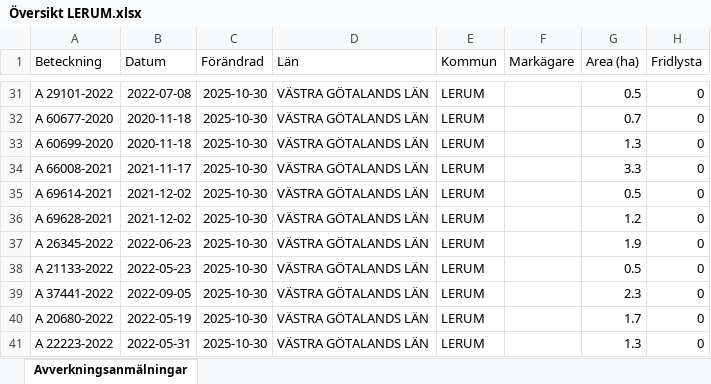
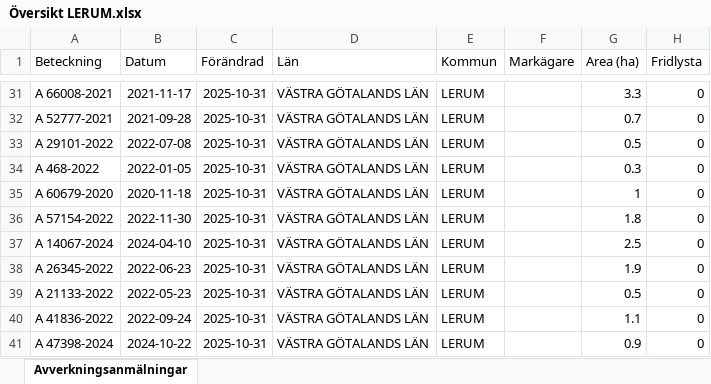
Before and after one commit to klasma/Logging_1441, an Excel workbook: Översikt LERUM.xlsx, sheet Avverkningsanmälningar, drawn as a sheet; only a part is shown, gaps mark what is left out; values as stored, in another font and other column widths than the file's, no borders; the diff covers the shown part only; the diff names each change by its address in the sheet, - before the commit and + after, or states it on an @@ line.

```diff
--- a/Översikt LERUM.xlsx (sheet Avverkningsanmälningar)
+++ b/Översikt LERUM.xlsx (sheet Avverkningsanmälningar)
-A31 (Beteckning): A 29101-2022
+A31 (Beteckning): A 66008-2021
-B31 (Datum): 2022-07-08
+B31 (Datum): 2021-11-17
-C31:C41 (Förändrad): 2025-10-30
+C31:C41 (Förändrad): 2025-10-31
-G31 (Area (ha)): 0.5
+G31 (Area (ha)): 3.3
-A32 (Beteckning): A 60677-2020
+A32 (Beteckning): A 52777-2021
-B32 (Datum): 2020-11-18
+B32 (Datum): 2021-09-28
-A33 (Beteckning): A 60699-2020
+A33 (Beteckning): A 29101-2022
-B33 (Datum): 2020-11-18
+B33 (Datum): 2022-07-08
-G33 (Area (ha)): 1.3
+G33 (Area (ha)): 0.5
-A34 (Beteckning): A 66008-2021
+A34 (Beteckning): A 468-2022
-B34 (Datum): 2021-11-17
+B34 (Datum): 2022-01-05
-G34 (Area (ha)): 3.3
+G34 (Area (ha)): 0.3
-A35 (Beteckning): A 69614-2021
+A35 (Beteckning): A 60679-2020
-B35 (Datum): 2021-12-02
+B35 (Datum): 2020-11-18
-G35 (Area (ha)): 0.5
+G35 (Area (ha)): 1
-A36 (Beteckning): A 69628-2021
+A36 (Beteckning): A 57154-2022
-B36 (Datum): 2021-12-02
+B36 (Datum): 2022-11-30
-G36 (Area (ha)): 1.2
+G36 (Area (ha)): 1.8
-A37 (Beteckning): A 26345-2022
+A37 (Beteckning): A 14067-2024
-B37 (Datum): 2022-06-23
+B37 (Datum): 2024-04-10
-G37 (Area (ha)): 1.9
+G37 (Area (ha)): 2.5
-A38 (Beteckning): A 21133-2022
+A38 (Beteckning): A 26345-2022
-B38 (Datum): 2022-05-23
+B38 (Datum): 2022-06-23
-G38 (Area (ha)): 0.5
+G38 (Area (ha)): 1.9
-A39 (Beteckning): A 37441-2022
+A39 (Beteckning): A 21133-2022
-B39 (Datum): 2022-09-05
+B39 (Datum): 2022-05-23
-G39 (Area (ha)): 2.3
+G39 (Area (ha)): 0.5
-A40 (Beteckning): A 20680-2022
+A40 (Beteckning): A 41836-2022
-B40 (Datum): 2022-05-19
+B40 (Datum): 2022-09-24
-G40 (Area (ha)): 1.7
+G40 (Area (ha)): 1.1
-A41 (Beteckning): A 22223-2022
+A41 (Beteckning): A 47398-2024
-B41 (Datum): 2022-05-31
+B41 (Datum): 2024-10-22
-G41 (Area (ha)): 1.3
+G41 (Area (ha)): 0.9
```
Also changed, not shown: 408 edited cells elsewhere in this sheet, artfynd/A 22268-2022 artfynd.xlsx, artfynd/A 2438-2023 artfynd.xlsx, 53 other files.
